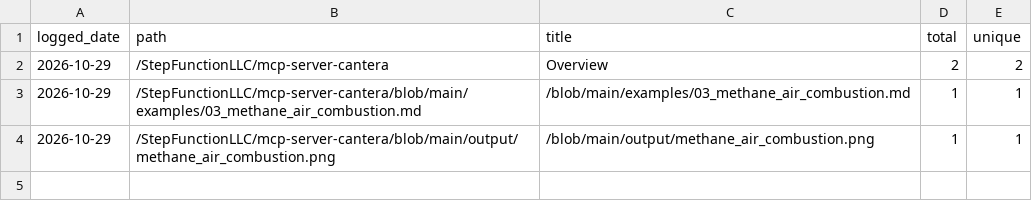
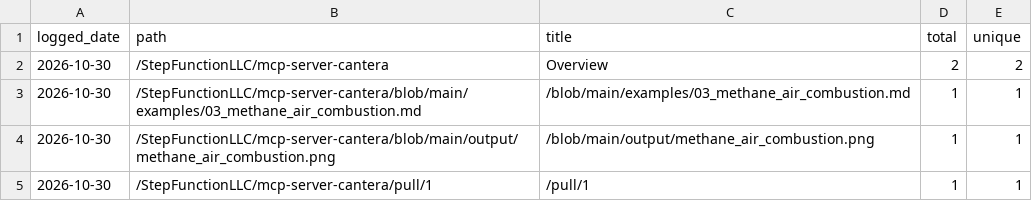
Before and after one commit to StepFunctionLLC/mcp-server-cantera, a CSV file: traffic-logger/data/paths.csv, drawn as a sheet.

```diff
--- a/traffic-logger/data/paths.csv
+++ b/traffic-logger/data/paths.csv
@@ -1,4 +1,5 @@
 logged_date,path,title,total,unique
-2026-10-29,/StepFunctionLLC/mcp-server-cantera,Overview,2,2
-2026-10-29,/StepFunctionLLC/mcp-server-cantera/blob/main/examples/03_methane_air_combustion.md,/blob/main/examples/03_methane_air_combustion.md,1,1
-2026-10-29,/StepFunctionLLC/mcp-server-cantera/blob/main/output/methane_air_combustion.png,/blob/main/output/methane_air_combustion.png,1,1
+2026-10-30,/StepFunctionLLC/mcp-server-cantera,Overview,2,2
+2026-10-30,/StepFunctionLLC/mcp-server-cantera/blob/main/examples/03_methane_air_combustion.md,/blob/main/examples/03_methane_air_combustion.md,1,1
+2026-10-30,/StepFunctionLLC/mcp-server-cantera/blob/main/output/methane_air_combustion.png,/blob/main/output/methane_air_combustion.png,1,1
+2026-10-30,/StepFunctionLLC/mcp-server-cantera/pull/1,/pull/1,1,1
```
Also changed, not shown: traffic-logger/data/clones.csv, traffic-logger/data/views.csv, 1 other file.
